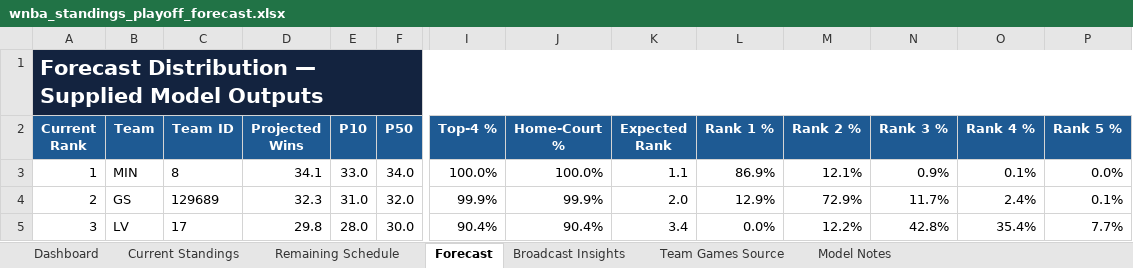
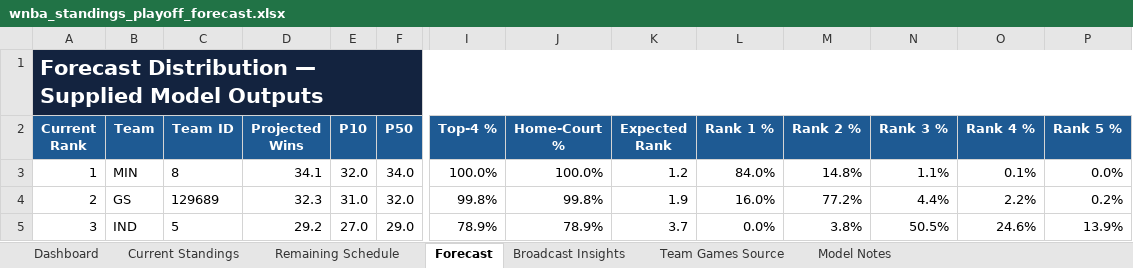
Before and after one commit to kbsmd-sportsmusicdata/wnba-pbpstats-2026-pipeline, an Excel workbook: analysis/standings_playoff_forecast/deliverables/season=2026/latest/wnba_standings_playoff_forecast.xlsx, sheet Forecast, drawn as a sheet; only a part is shown, gaps mark what is left out; values as stored, in another font and other column widths than the file's, no borders; conditional formats and table styles not drawn; the diff covers the shown part only; the diff names each change by its address in the sheet, - before the commit and + after, or states it on an @@ line.

```diff
--- a/analysis/standings_playoff_forecast/deliverables/season=2026/latest/wnba_standings_playoff_forecast.xlsx (sheet Forecast)
+++ b/analysis/standings_playoff_forecast/deliverables/season=2026/latest/wnba_standings_playoff_forecast.xlsx (sheet Forecast)
-E3 (P10): 33.0
+E3 (P10): 32.0
-K3 (Expected Rank): 1.1
+K3 (Expected Rank): 1.2
-L3 (Rank 1 %): 86.9%
+L3 (Rank 1 %): 84.0%
-M3 (Rank 2 %): 12.1%
+M3 (Rank 2 %): 14.8%
-N3 (Rank 3 %): 0.9%
+N3 (Rank 3 %): 1.1%
-I4 (Top-4 %): 99.9%
+I4 (Top-4 %): 99.8%
-J4 (Home-Court %): 99.9%
+J4 (Home-Court %): 99.8%
-K4 (Expected Rank): 2.0
+K4 (Expected Rank): 1.9
-L4 (Rank 1 %): 12.9%
+L4 (Rank 1 %): 16.0%
-M4 (Rank 2 %): 72.9%
+M4 (Rank 2 %): 77.2%
-N4 (Rank 3 %): 11.7%
+N4 (Rank 3 %): 4.4%
-O4 (Rank 4 %): 2.4%
+O4 (Rank 4 %): 2.2%
-P4 (Rank 5 %): 0.1%
+P4 (Rank 5 %): 0.2%
-B5 (Team): LV
+B5 (Team): IND
-C5 (Team ID): 17
+C5 (Team ID): 5
-D5 (Projected Wins): 29.8
+D5 (Projected Wins): 29.2
-E5 (P10): 28.0
+E5 (P10): 27.0
-F5 (P50): 30.0
+F5 (P50): 29.0
-I5 (Top-4 %): 90.4%
+I5 (Top-4 %): 78.9%
-J5 (Home-Court %): 90.4%
+J5 (Home-Court %): 78.9%
-K5 (Expected Rank): 3.4
+K5 (Expected Rank): 3.7
-M5 (Rank 2 %): 12.2%
+M5 (Rank 2 %): 3.8%
-N5 (Rank 3 %): 42.8%
+N5 (Rank 3 %): 50.5%
-O5 (Rank 4 %): 35.4%
+O5 (Rank 4 %): 24.6%
-P5 (Rank 5 %): 7.7%
+P5 (Rank 5 %): 13.9%
```
Also changed, not shown: 124 edited cells elsewhere in this sheet, sheet Team Games Source, sheet Remaining Schedule, sheet Current Standings, sheet Broadcast Insights, sheet Dashboard, sheet Model Notes, 16 other files.
